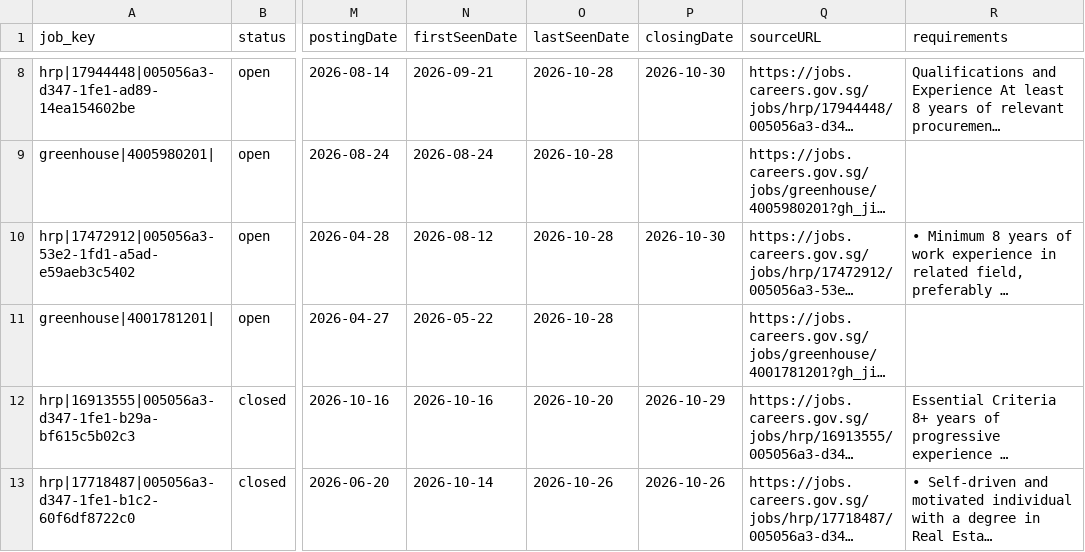
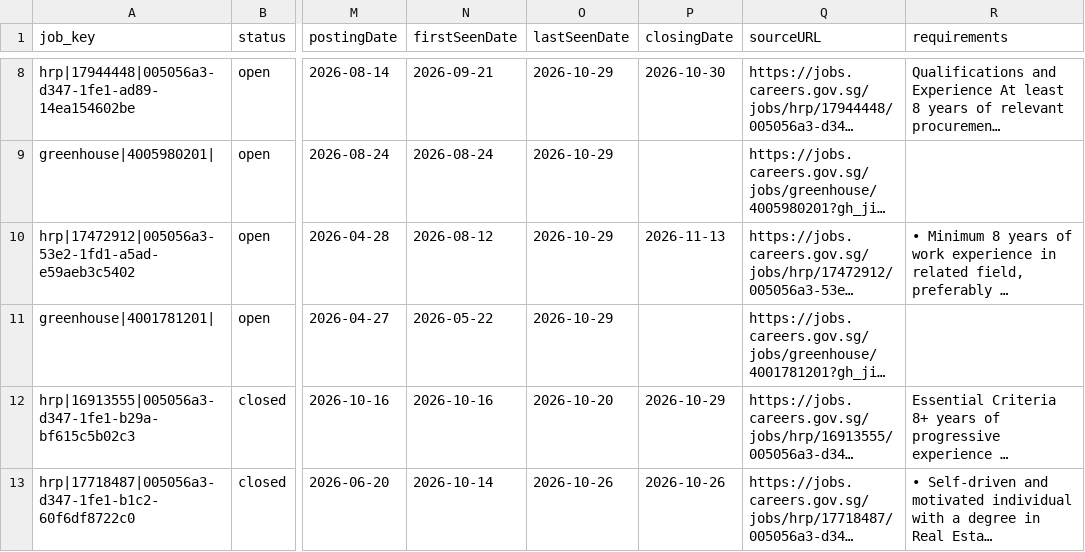
Before and after one commit to JD-chng/sg-procure-dash, a CSV file: docs/data/experience/8-plus-years.csv, drawn as a sheet; only a part is shown, gaps mark what is left out; long unchanged cells end in …; the diff covers the shown part only; the diff names each change by its address in the sheet, - before the commit and + after, or states it on an @@ line.

```diff
--- a/docs/data/experience/8-plus-years.csv
+++ b/docs/data/experience/8-plus-years.csv
-O8:O11 (lastSeenDate): 2026-10-28
+O8:O11 (lastSeenDate): 2026-10-29
-P10 (closingDate): 2026-10-30
+P10 (closingDate): 2026-11-13
```
Also changed, not shown: 2 added rows, 1 removed row and 5 edited cells elsewhere in this file, docs/data/experience/1-2-years.csv, docs/data/keywords/cips-certification.csv, 30 other files.
